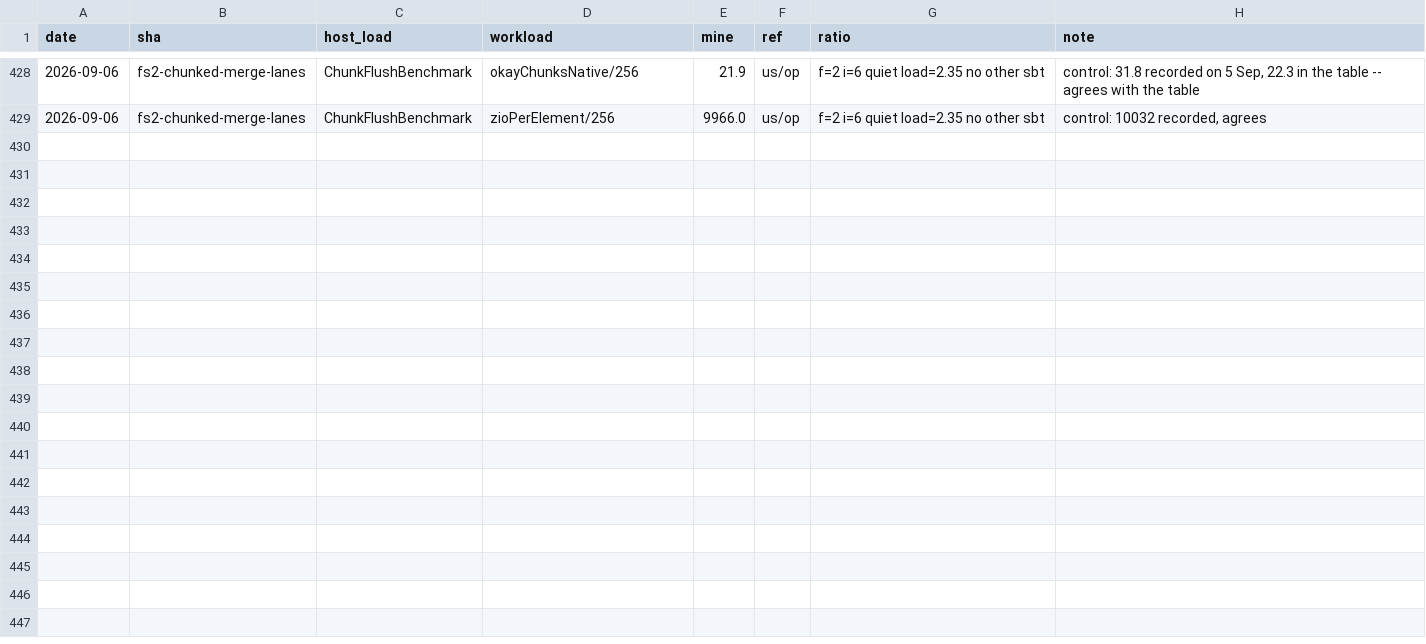
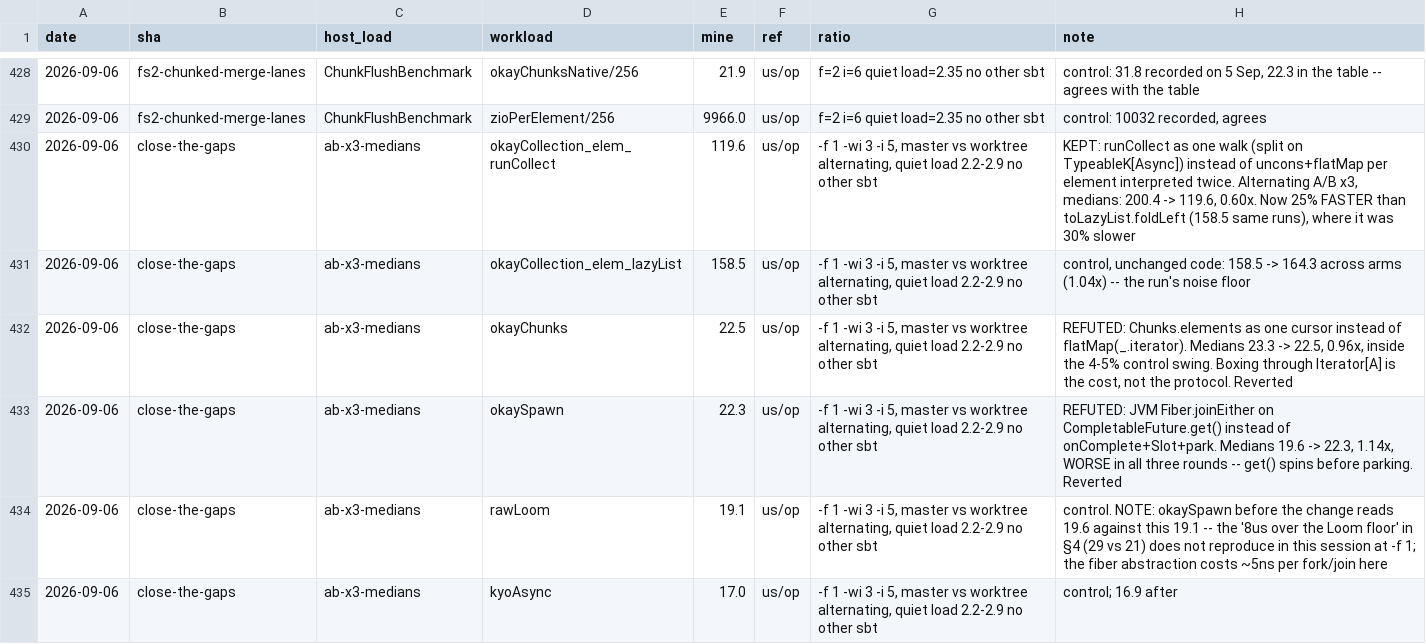
Before and after one commit to sergey-scherbina/okay, a TSV file: src/jmh/history.tsv, drawn as a sheet; only a part is shown, gaps mark what is left out.

```diff
--- a/src/jmh/history.tsv
+++ b/src/jmh/history.tsv
@@ -429 +429,7 @@ date	sha	host_load	workload	mine	ref	ratio	note
 2026-09-06	fs2-chunked-merge-lanes	ChunkFlushBenchmark	zioPerElement/256	9966.0	us/op	f=2 i=6 quiet load=2.35 no other sbt	control: 10032 recorded, agrees
+2026-09-06	close-the-gaps	ab-x3-medians	okayCollection_elem_runCollect	119.6	us/op	-f 1 -wi 3 -i 5, master vs worktree alternating, quiet load 2.2-2.9 no other sbt	KEPT: runCollect as one walk (split on TypeableK[Async]) instead of uncons+flatMap per element interpreted twice. Alternating A/B x3, medians: 200.4 -> 119.6, 0.60x. Now 25% FASTER than toLazyList.foldLeft (158.5 same runs), where it was 30% slower
+2026-09-06	close-the-gaps	ab-x3-medians	okayCollection_elem_lazyList	158.5	us/op	-f 1 -wi 3 -i 5, master vs worktree alternating, quiet load 2.2-2.9 no other sbt	control, unchanged code: 158.5 -> 164.3 across arms (1.04x) -- the run's noise floor
+2026-09-06	close-the-gaps	ab-x3-medians	okayChunks	22.5	us/op	-f 1 -wi 3 -i 5, master vs worktree alternating, quiet load 2.2-2.9 no other sbt	REFUTED: Chunks.elements as one cursor instead of flatMap(_.iterator). Medians 23.3 -> 22.5, 0.96x, inside the 4-5% control swing. Boxing through Iterator[A] is the cost, not the protocol. Reverted
+2026-09-06	close-the-gaps	ab-x3-medians	okaySpawn	22.3	us/op	-f 1 -wi 3 -i 5, master vs worktree alternating, quiet load 2.2-2.9 no other sbt	REFUTED: JVM Fiber.joinEither on CompletableFuture.get() instead of onComplete+Slot+park. Medians 19.6 -> 22.3, 1.14x, WORSE in all three rounds -- get() spins before parking. Reverted
+2026-09-06	close-the-gaps	ab-x3-medians	rawLoom	19.1	us/op	-f 1 -wi 3 -i 5, master vs worktree alternating, quiet load 2.2-2.9 no other sbt	control. NOTE: okaySpawn before the change reads 19.6 against this 19.1 -- the '8us over the Loom floor' in §4 (29 vs 21) does not reproduce in this session at -f 1; the fiber abstraction costs ~5ns per fork/join here
+2026-09-06	close-the-gaps	ab-x3-medians	kyoAsync	17.0	us/op	-f 1 -wi 3 -i 5, master vs worktree alternating, quiet load 2.2-2.9 no other sbt	control; 16.9 after
```
Also changed, not shown: 6 other files.
